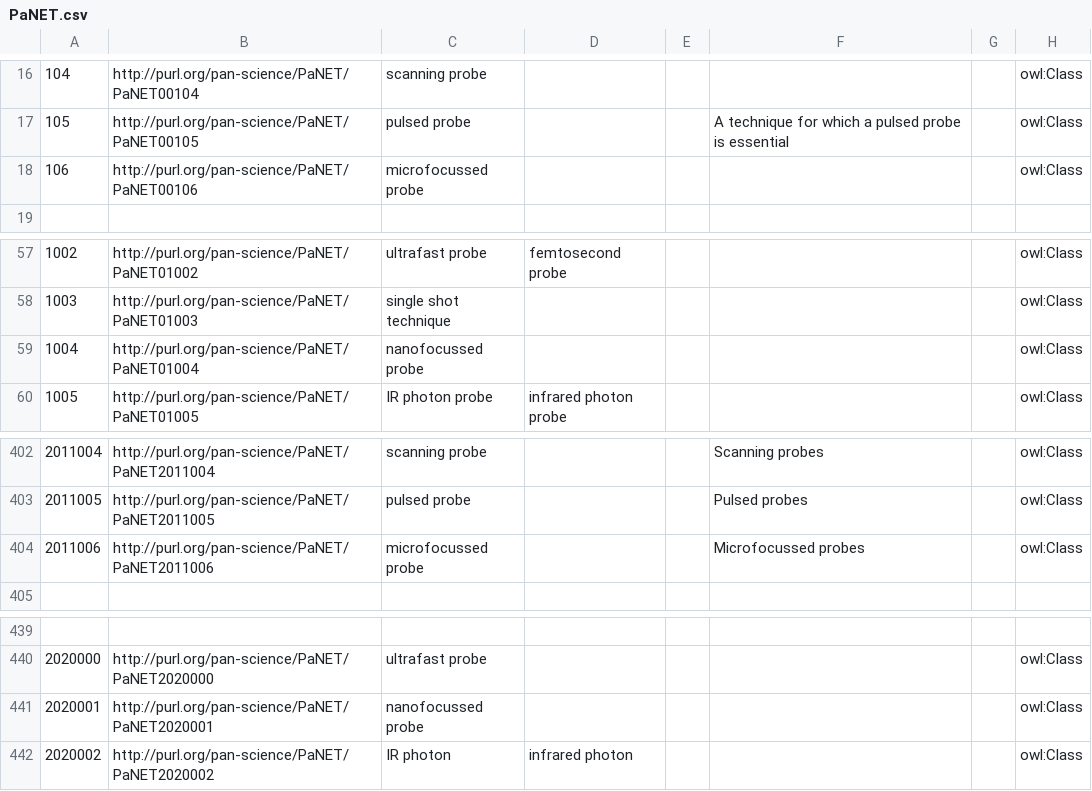
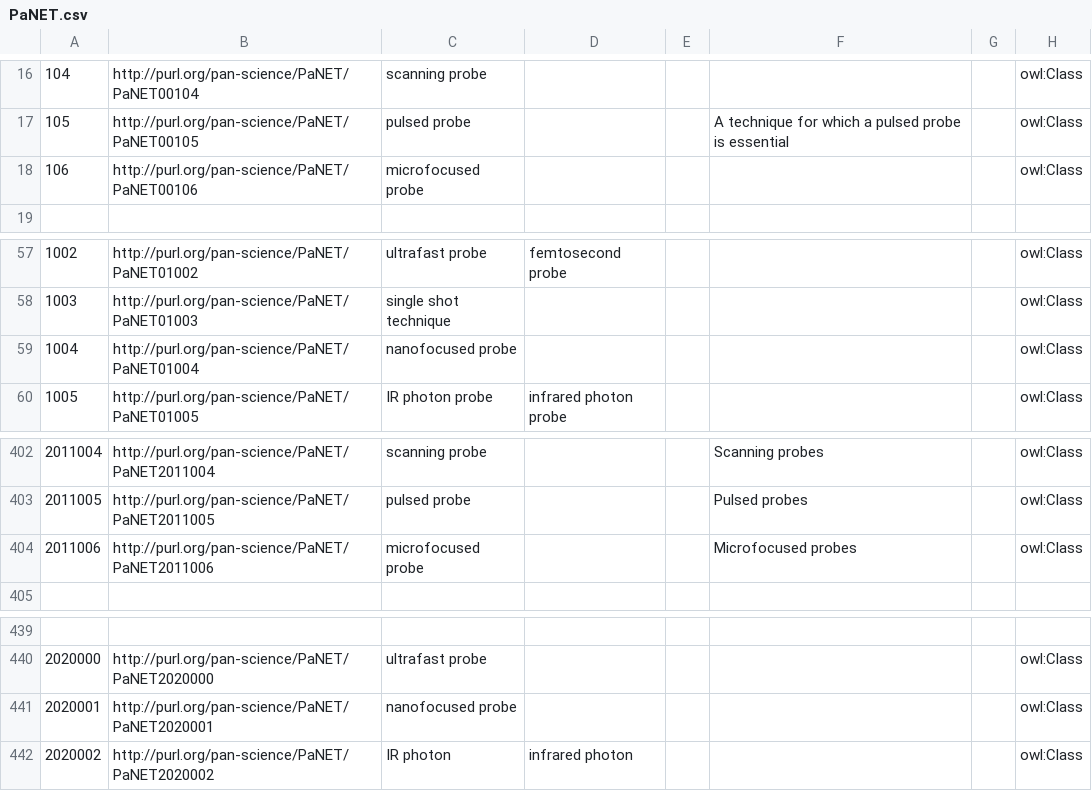
Before and after one commit to ExPaNDS-eu/ExPaNDS-experimental-techniques-ontology, a CSV file: source/PaNET.csv, drawn as a sheet; only a part is shown, gaps mark what is left out; the diff names each change by its address in the sheet, - before the commit and + after, or states it on an @@ line.

Commit message:
Correcting the spelling of focused
Motivation

The spelling of "microfocused" and "nanofocused" in PaNET is wrong: currently there is "ss" instead of "s".

Modification

The double s was replaced by a single s in "micro-" and "nanofocused".

Result

The spelling now accords with Merriam-Webster and Cambridge Dictionary.

Closes #251.

```diff
--- a/source/PaNET.csv
+++ b/source/PaNET.csv
-C18: microfocussed probe
+C18: microfocused probe
-C59: nanofocussed probe
+C59: nanofocused probe
-C404: microfocussed probe
+C404: microfocused probe
-F404: Microfocussed probes
+F404: Microfocused probes
-C441: nanofocussed probe
+C441: nanofocused probe
```
